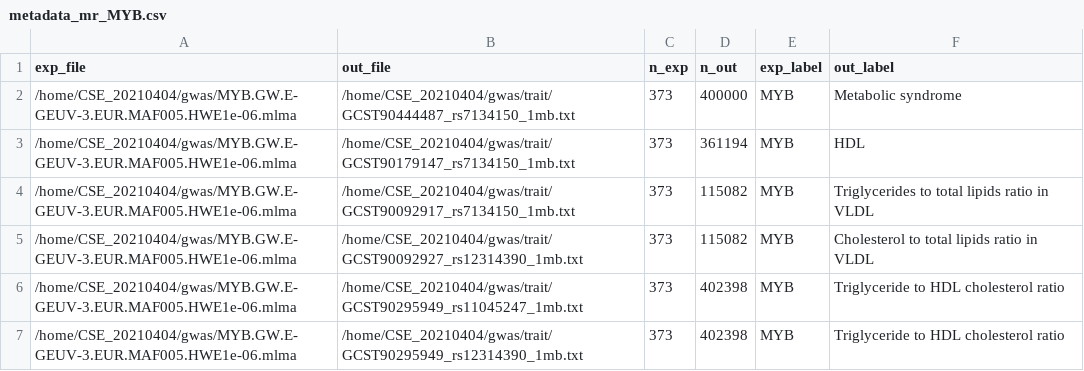
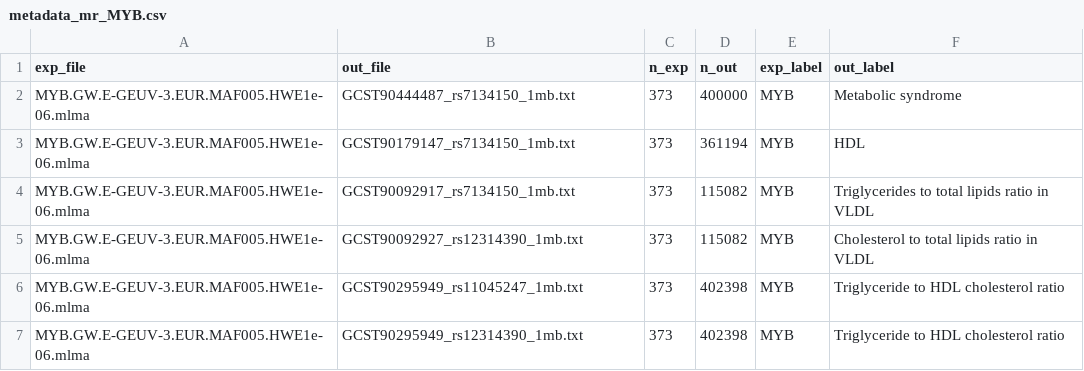
Before and after one commit to ChaCha088/MYB_eQTL_Analysis, a CSV file: metadata/metadata_mr_MYB.csv, drawn as a sheet.

Commit message:
Update metadata file with new paths and labels

```diff
--- a/metadata/metadata_mr_MYB.csv
+++ b/metadata/metadata_mr_MYB.csv
@@ -1,7 +1,7 @@
 exp_file	out_file	n_exp	n_out	exp_label	out_label
-/home/CSE_20210404/gwas/MYB.GW.E-GEUV-3.EUR.MAF005.HWE1e-06.mlma	/home/CSE_20210404/gwas/trait/GCST90444487_rs7134150_1mb.txt	373	400000	MYB	Metabolic syndrome
-/home/CSE_20210404/gwas/MYB.GW.E-GEUV-3.EUR.MAF005.HWE1e-06.mlma	/home/CSE_20210404/gwas/trait/GCST90179147_rs7134150_1mb.txt	373	361194	MYB	HDL
-/home/CSE_20210404/gwas/MYB.GW.E-GEUV-3.EUR.MAF005.HWE1e-06.mlma	/home/CSE_20210404/gwas/trait/GCST90092917_rs7134150_1mb.txt	373	115082	MYB	Triglycerides to total lipids ratio in VLDL
-/home/CSE_20210404/gwas/MYB.GW.E-GEUV-3.EUR.MAF005.HWE1e-06.mlma	/home/CSE_20210404/gwas/trait/GCST90092927_rs12314390_1mb.txt	373	115082	MYB	Cholesterol to total lipids ratio in VLDL
-/home/CSE_20210404/gwas/MYB.GW.E-GEUV-3.EUR.MAF005.HWE1e-06.mlma	/home/CSE_20210404/gwas/trait/GCST90295949_rs11045247_1mb.txt	373	402398	MYB	Triglyceride to HDL cholesterol ratio
-/home/CSE_20210404/gwas/MYB.GW.E-GEUV-3.EUR.MAF005.HWE1e-06.mlma	/home/CSE_20210404/gwas/trait/GCST90295949_rs12314390_1mb.txt	373	402398	MYB	Triglyceride to HDL cholesterol ratio
+MYB.GW.E-GEUV-3.EUR.MAF005.HWE1e-06.mlma	GCST90444487_rs7134150_1mb.txt	373	400000	MYB	Metabolic syndrome
+MYB.GW.E-GEUV-3.EUR.MAF005.HWE1e-06.mlma	GCST90179147_rs7134150_1mb.txt	373	361194	MYB	HDL
+MYB.GW.E-GEUV-3.EUR.MAF005.HWE1e-06.mlma	GCST90092917_rs7134150_1mb.txt	373	115082	MYB	Triglycerides to total lipids ratio in VLDL
+MYB.GW.E-GEUV-3.EUR.MAF005.HWE1e-06.mlma	GCST90092927_rs12314390_1mb.txt	373	115082	MYB	Cholesterol to total lipids ratio in VLDL
+MYB.GW.E-GEUV-3.EUR.MAF005.HWE1e-06.mlma	GCST90295949_rs11045247_1mb.txt	373	402398	MYB	Triglyceride to HDL cholesterol ratio
+MYB.GW.E-GEUV-3.EUR.MAF005.HWE1e-06.mlma	GCST90295949_rs12314390_1mb.txt	373	402398	MYB	Triglyceride to HDL cholesterol ratio
```
